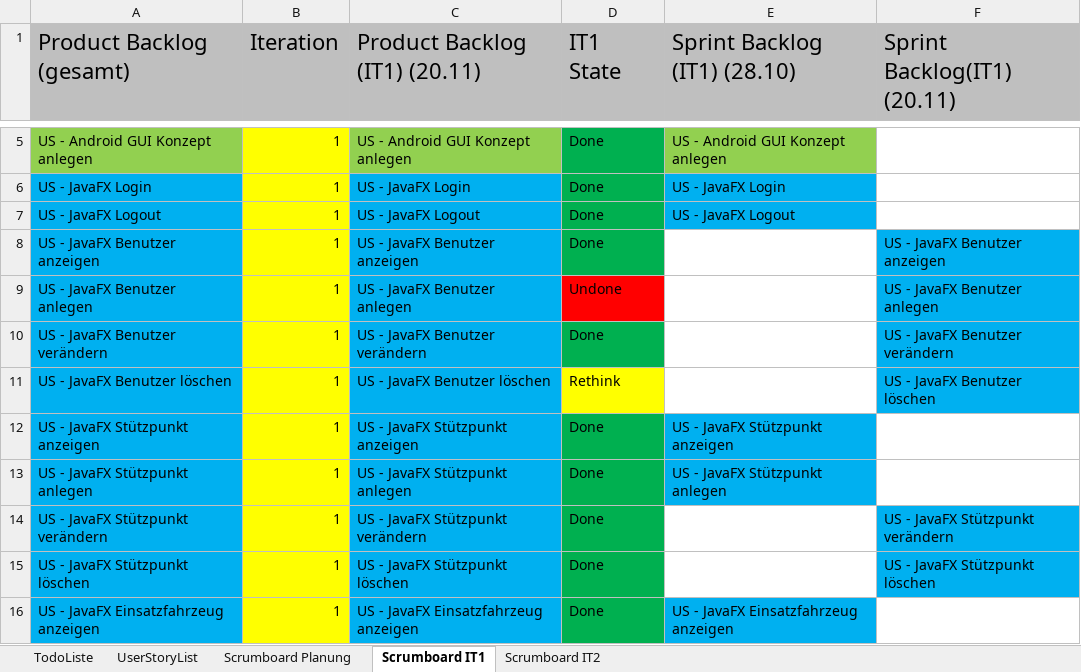
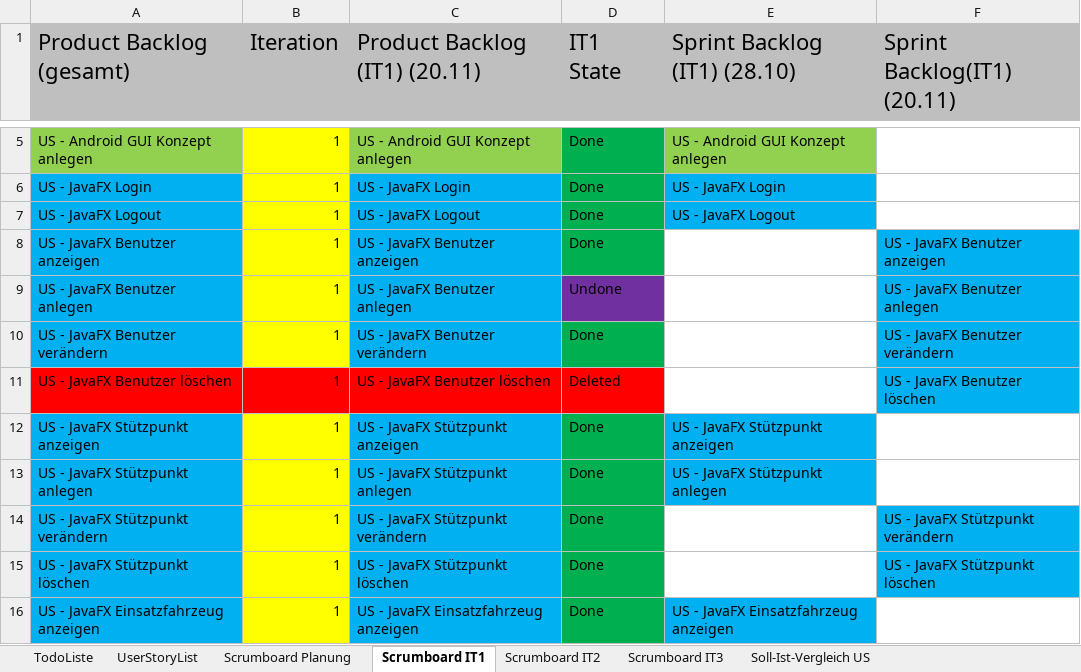
Before and after one commit to htl-thalerc/FVisual, an Excel workbook: FVisual_Documentation/UserStories/UserStoryListe_BacklogItemsErfassung.xlsx, sheet Scrumboard IT1, drawn as a sheet; only a part is shown, gaps mark what is left out; values as stored, in another font and other column widths than the file's, no borders; the diff names each change by its address in the sheet, - before the commit and + after, or states it on an @@ line.

```diff
--- a/FVisual_Documentation/UserStories/UserStoryListe_BacklogItemsErfassung.xlsx (sheet Scrumboard IT1)
+++ b/FVisual_Documentation/UserStories/UserStoryListe_BacklogItemsErfassung.xlsx (sheet Scrumboard IT1)
+sheet tab: Scrumboard IT3
+sheet tab: Soll-Ist-Vergleich US
-D9 fill: #FF0000
+D9 fill: #7030A0
-A11 fill: #00B0F0
+A11 fill: #FF0000
-B11 fill: #FFFF00
+B11 fill: #FF0000
-C11 fill: #00B0F0
+C11 fill: #FF0000
-D11 (IT1 State): Rethink
+D11 (IT1 State): Deleted
-D11 fill: #FFFF00
+D11 fill: #FF0000
```
Also changed, not shown: sheet Scrumboard IT2, 7 other files.
